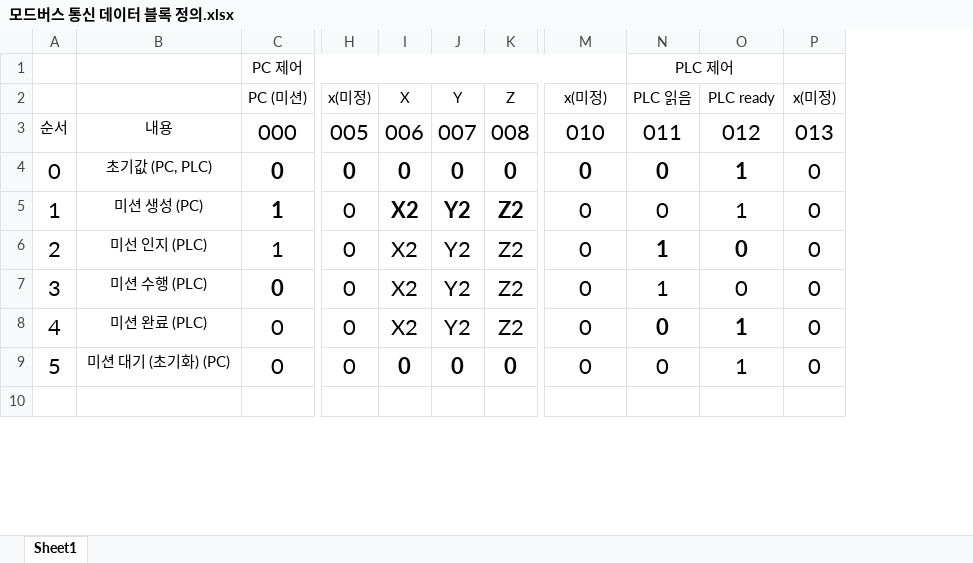
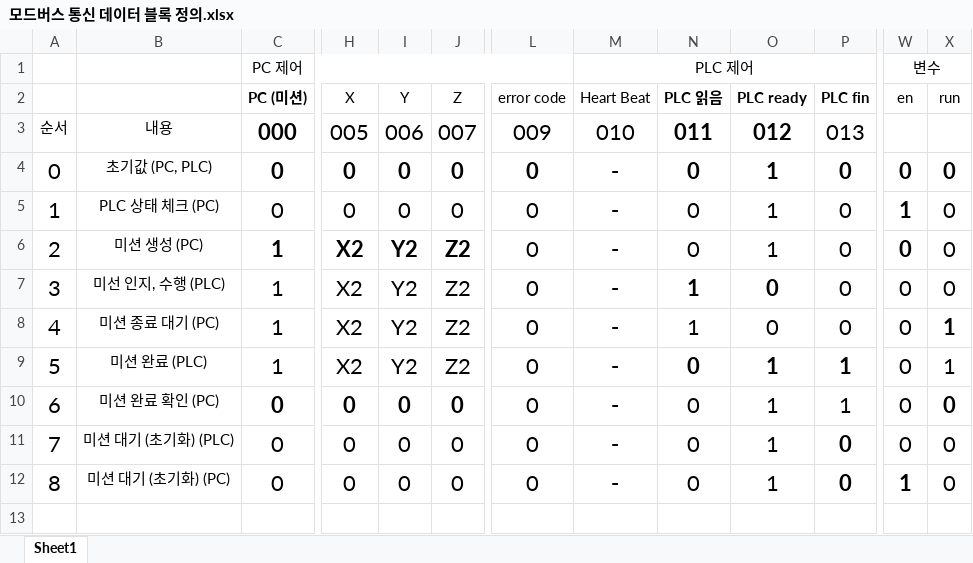
Before and after one commit to SpRobotTeam/DT_Gantry_Robot_WareHouse, an Excel workbook: doc/모드버스 통신 데이터 블록 정의.xlsx, sheet Sheet1, drawn as a sheet; only a part is shown, gaps mark what is left out; values as stored, in another font and other column widths than the file's, no borders; conditional formats not drawn; removed rows and columns are numbered as before the commit, all else as after; rows hold the shown columns only; the diff covers the shown part only; the diff names each change by its address in the sheet, - before the commit and + after, or states it on an @@ line.

Commit message:
240208 - 시뮬레이션 & 웹 기본 형태 추가, 모드버스 데이터 블록 구조 변경

```diff
--- a/doc/모드버스 통신 데이터 블록 정의.xlsx (sheet Sheet1)
+++ b/doc/모드버스 통신 데이터 블록 정의.xlsx (sheet Sheet1)
-column I, rows 2-9: X | 006 | 0 | X2 | X2 | X2 | X2 | 0
+column M, rows 1-4: PLC 제어 | Heart Beat | 010 | -; rows 6-9: all -; row 12: -
+column W, rows 1-4: 변수 | en |  | 0; rows 6-9: all 0; row 12: 1
+column X, rows 2-4: run |  | 0; rows 6-9: 0 | 0 | 1 | 1; row 12: 0
-N1: PLC 제어
+N1: (empty)
-N1:O1 merged
-C2:C3 bold: off
+C2:C3 bold: on
-H2: x(미정)
+H2: X
-L2: x(미정)
+L2: error code
-N2:P2 bold: off
+N2:P2 bold: on
-P2: x(미정)
+P2: PLC fin
-I3: 007
+I3: 006
-J3: 008
+J3: 007
-L3: 010
+L3: 009
-N3:O3 bold: off
+N3:O3 bold: on
-P4 bold: off
+P4 bold: on
+row 5: 1 | PLC 상태 체크 (PC) | 0 | 0 | 0 | 0 | 0 | - | 0 | 1 | 0 | 1 | 0
@@ column A renumbered between rows 6 and 12 @@
-H6:H9: 0
+H6:H9: X2
-H6 bold: off
+H6 bold: on
-B7: 미선 인지 (PLC)
+B7: 미선 인지, 수행 (PLC)
-B8: 미션 수행 (PLC)
+B8: 미션 종료 대기 (PC)
-C8:C9: 0
+C8:C9: 1
-C8 bold: on
+C8 bold: off
-P9: 0
+P9: 1
-P9 bold: off
+P9 bold: on
+row 10: 6 | 미션 완료 확인 (PC) | 0 | 0 | 0 | 0 | 0 | - | 0 | 1 | 1 | 0 | 0
+row 11: 7 | 미션 대기 (초기화) (PLC) | 0 | 0 | 0 | 0 | 0 | - | 0 | 1 | 0 | 0 | 0
-I12:J12 bold: on
+I12:J12 bold: off
-P12 bold: off
+P12 bold: on
```
Also changed, not shown: 11 edited cells, cell formats and merged cells elsewhere in this sheet, 12 other files.
